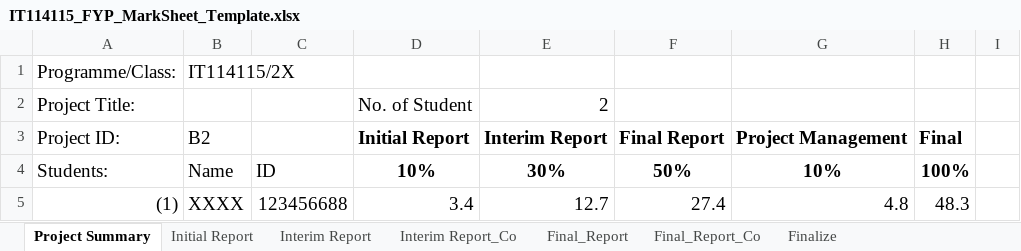
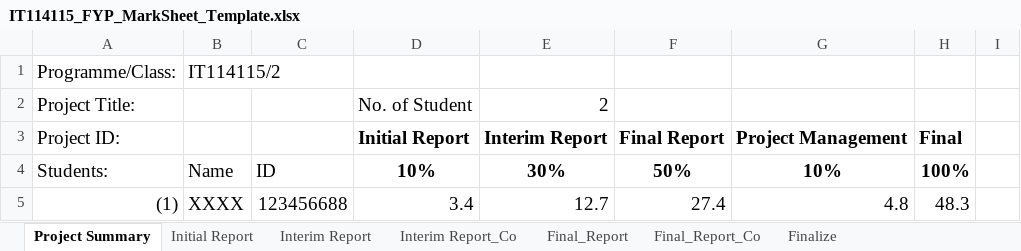
Before and after one commit to wongcyrus/IVEAutomationTools, an Excel workbook: IT114115_FYP_MarkSheet_Template.xlsx, sheet Project Summary, drawn as a sheet; only a part is shown; values as stored, in another font and other column widths than the file's, no borders; the diff names each change by its address in the sheet, - before the commit and + after, or states it on an @@ line.

```diff
--- a/IT114115_FYP_MarkSheet_Template.xlsx (sheet Project Summary)
+++ b/IT114115_FYP_MarkSheet_Template.xlsx (sheet Project Summary)
-B1: IT114115/2X
+B1: IT114115/2
-B3: B2
+B3: (empty)
```
Also changed, not shown: sheet Initial Report, sheet Interim Report, sheet Interim Report_Co, sheet Final_Report_Co, sheet Final_Report, Collect FYP Mark.xlsm, FYP_schedule.xlsm.
